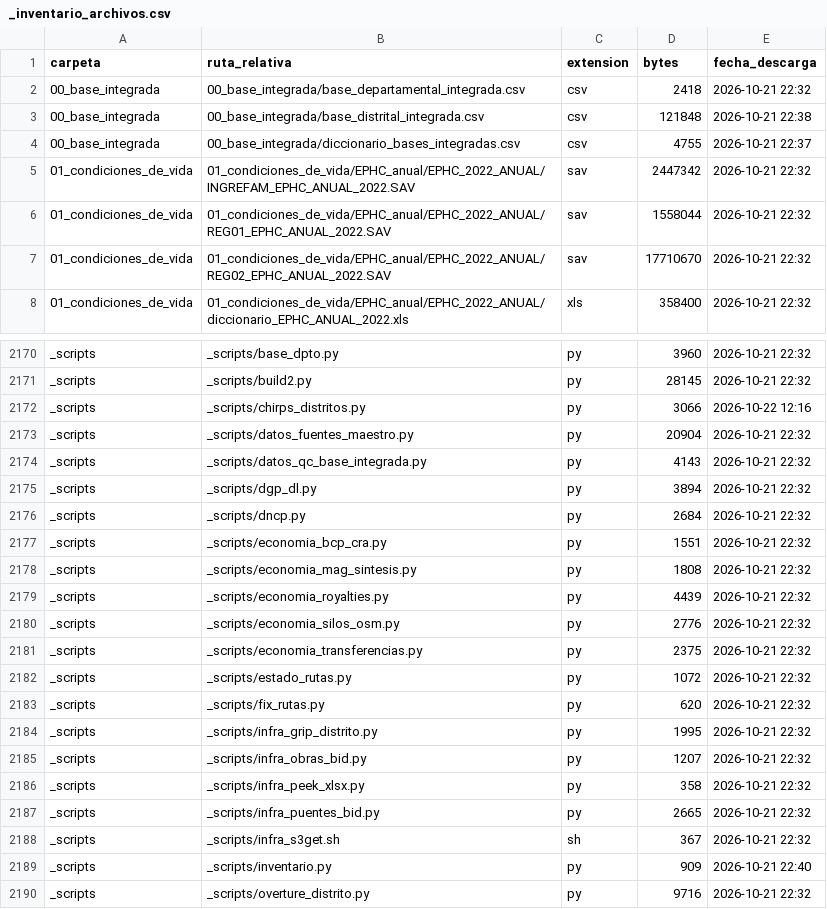
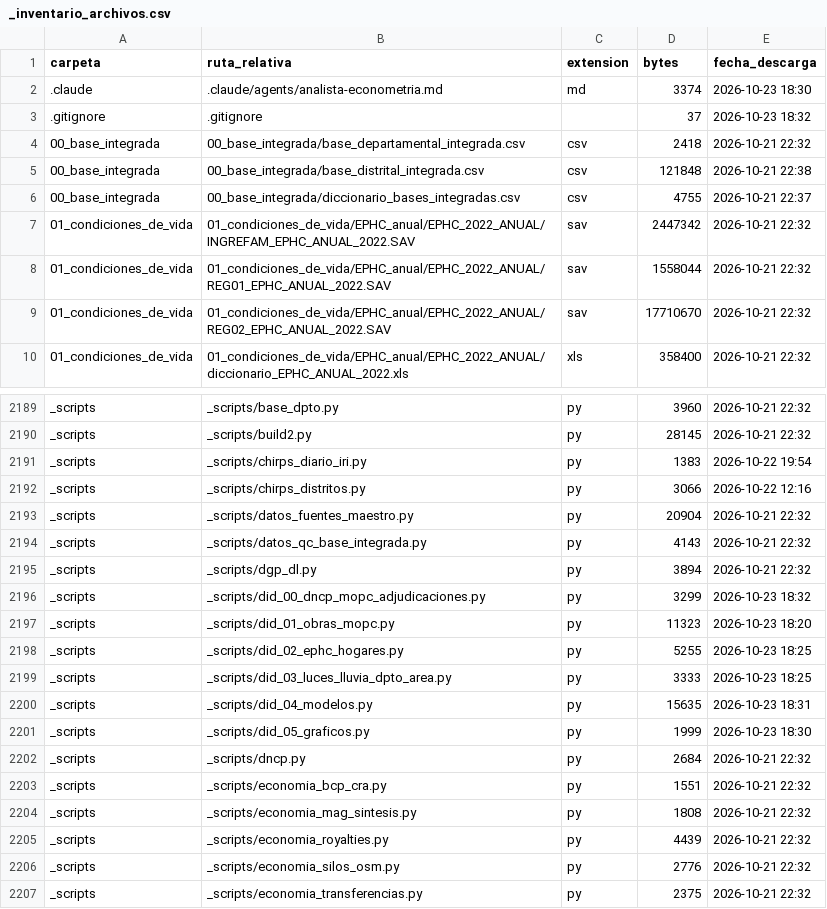
Before and after one commit to ovandofernando-cyber/Infraestructura_caminos, a CSV file: _inventario_archivos.csv, drawn as a sheet; only a part is shown, gaps mark what is left out; the shorter side is filled out with more unchanged rows; the diff covers the shown part only.

```diff
--- a/_inventario_archivos.csv
+++ b/_inventario_archivos.csv
@@ -1,2 +1,4 @@
 carpeta,ruta_relativa,extension,bytes,fecha_descarga
+.claude,.claude/agents/analista-econometria.md,md,3374,2026-10-23 18:30
+.gitignore,.gitignore,,37,2026-10-23 18:32
 00_base_integrada,00_base_integrada/base_departamental_integrada.csv,csv,2418,2026-10-21 22:32
@@ -2171,2 +2190,3 @@ _scripts,_scripts/base_dpto.py,py,3960,2026-10-21 22:32
 _scripts,_scripts/build2.py,py,28145,2026-10-21 22:32
+_scripts,_scripts/chirps_diario_iri.py,py,1383,2026-10-22 19:54
 _scripts,_scripts/chirps_distritos.py,py,3066,2026-10-22 12:16
@@ -2175,2 +2195,8 @@ _scripts,_scripts/datos_qc_base_integrada.py,py,4143,2026-10-21 22:32
 _scripts,_scripts/dgp_dl.py,py,3894,2026-10-21 22:32
+_scripts,_scripts/did_00_dncp_mopc_adjudicaciones.py,py,3299,2026-10-23 18:32
+_scripts,_scripts/did_01_obras_mopc.py,py,11323,2026-10-23 18:20
+_scripts,_scripts/did_02_ephc_hogares.py,py,5255,2026-10-23 18:25
+_scripts,_scripts/did_03_luces_lluvia_dpto_area.py,py,3333,2026-10-23 18:25
+_scripts,_scripts/did_04_modelos.py,py,15635,2026-10-23 18:31
+_scripts,_scripts/did_05_graficos.py,py,1999,2026-10-23 18:30
 _scripts,_scripts/dncp.py,py,2684,2026-10-21 22:32
```
Also changed, not shown: 17 added rows and 6 edited cells elsewhere in this file, _arquitectura/fuentes_maestro.csv, 25 other files.
